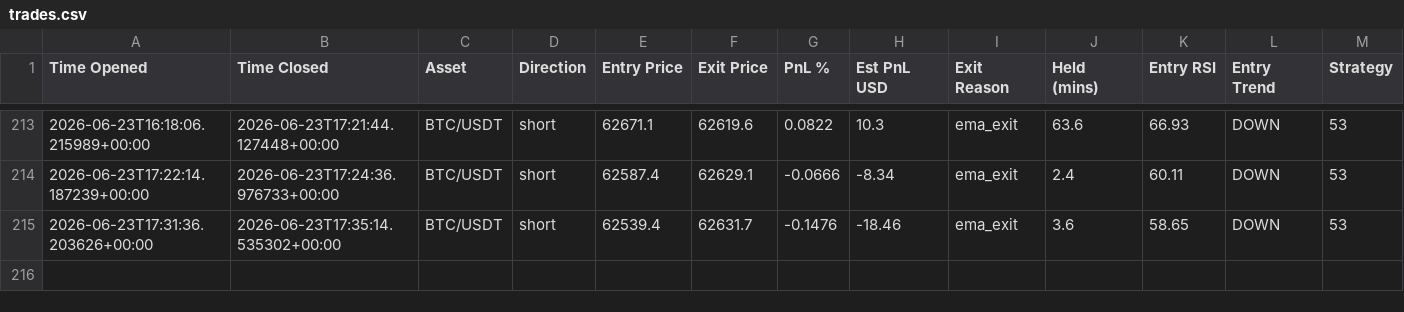
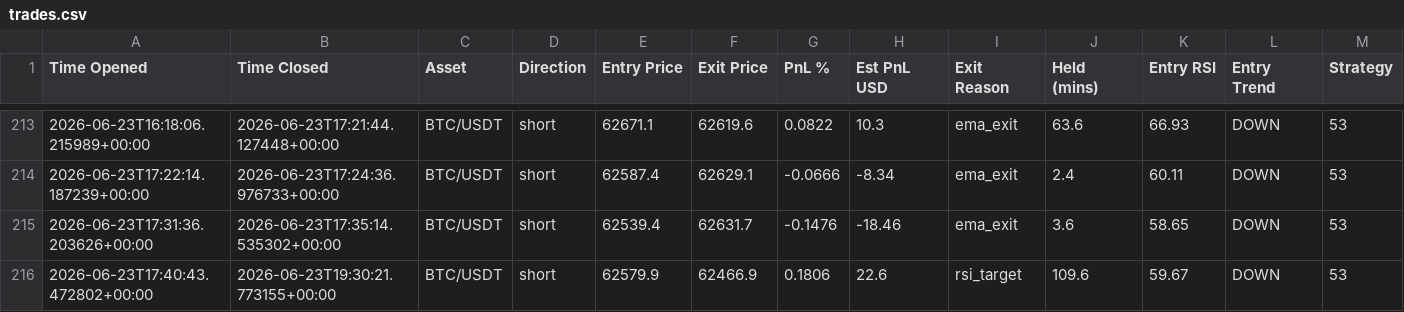
Before and after one commit to jm909/hermes-trading, a CSV file: state/trades.csv, drawn as a sheet; only a part is shown, gaps mark what is left out; the diff names each change by its address in the sheet, - before the commit and + after, or states it on an @@ line.

Commit message:
worker: update trades.csv

```diff
--- a/state/trades.csv
+++ b/state/trades.csv
+row 216: 2026-06-23T17:40:43.472802+00:00 | 2026-06-23T19:30:21.773155+00:00 | BTC/USDT | short | 62579.9 | 62466.9 | 0.1806 | 22.6 | rsi_target | 109.6 | 59.67 | DOWN | 53
```
